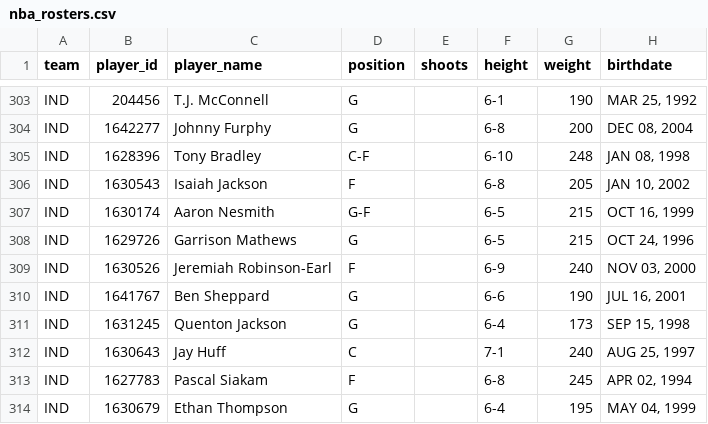
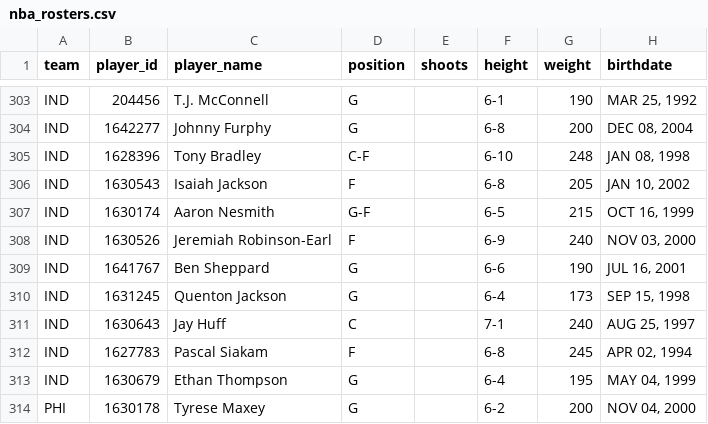
Before and after one commit to AdhiKalimuthu/bankroll-data, a CSV file: data/exports/nba_rosters.csv, drawn as a sheet; only a part is shown, gaps mark what is left out; the shorter side is filled out with more unchanged rows.

```diff
--- a/data/exports/nba_rosters.csv
+++ b/data/exports/nba_rosters.csv
@@ -307,3 +307,2 @@ IND,1630543,Isaiah Jackson,F,,6-8,205,"JAN 10, 2002"
 IND,1630174,Aaron Nesmith,G-F,,6-5,215,"OCT 16, 1999"
-IND,1629726,Garrison Mathews,G,,6-5,215,"OCT 24, 1996"
 IND,1630526,Jeremiah Robinson-Earl,F,,6-9,240,"NOV 03, 2000"
```
Also changed, not shown: data/exports/nba_scores.csv, data/exports/nfl_rosters.csv, 3 other files.
